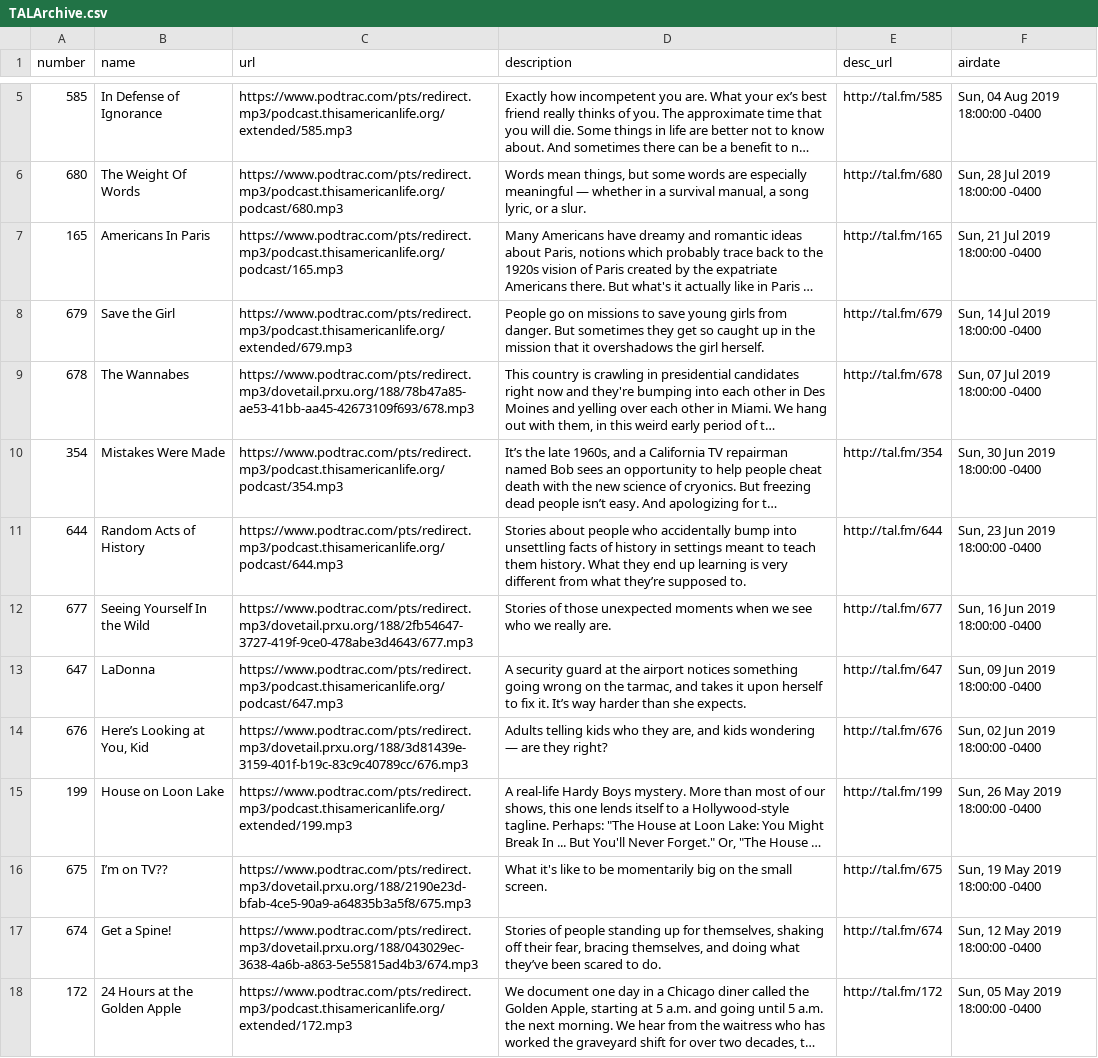
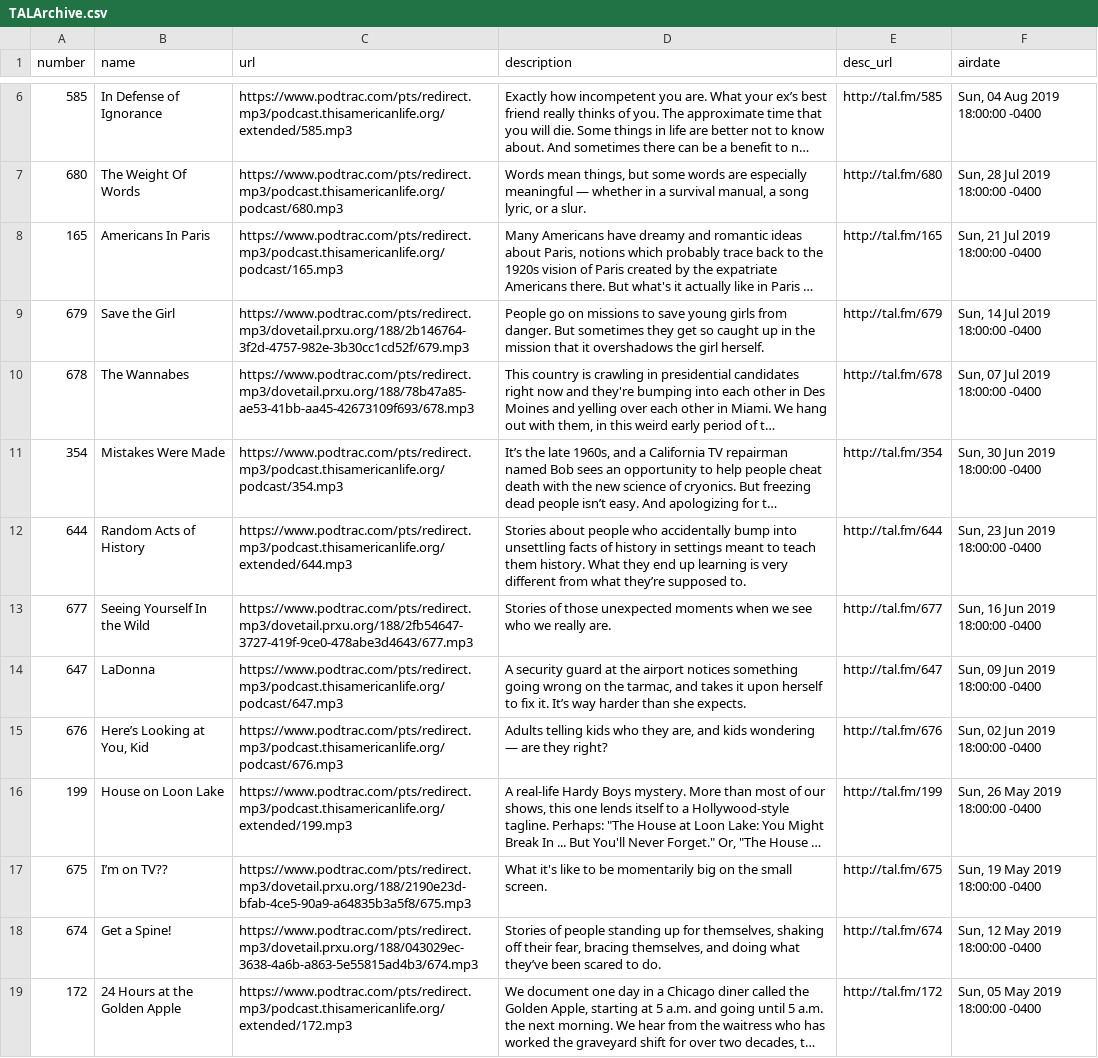
Before and after one commit to dcadata/this-american-life-archive, a CSV file: TALArchive.csv, drawn as a sheet; only a part is shown, gaps mark what is left out; long unchanged cells end in …; addresses are those after the commit; the diff covers the shown part only; the diff names each change by its address in the sheet, - before the commit and + after, or states it on an @@ line.

```diff
--- a/TALArchive.csv
+++ b/TALArchive.csv
-C9 (url): https://www.podtrac.com/pts/redirect.mp3/podcast.thisamericanlife.org/extended/679.mp3
+C9 (url): https://www.podtrac.com/pts/redirect.mp3/dovetail.prxu.org/188/2b146764-3f2d-4757-982e-3b30cc1cd52f/679.mp3
-C12 (url): https://www.podtrac.com/pts/redirect.mp3/podcast.thisamericanlife.org/podcast/644.mp3
+C12 (url): https://www.podtrac.com/pts/redirect.mp3/podcast.thisamericanlife.org/extended/644.mp3
-C15 (url): https://www.podtrac.com/pts/redirect.mp3/dovetail.prxu.org/188/3d81439e-3159-401f-b19c-83c9c40789cc/676.mp3
+C15 (url): https://www.podtrac.com/pts/redirect.mp3/podcast.thisamericanlife.org/podcast/676.mp3
```
Also changed, not shown: 1 added row, 1 removed row and 6 edited cells elsewhere in this file, TALArchive_master.csv, ref_eps_with_multiple_urls.csv, 2 other files.
